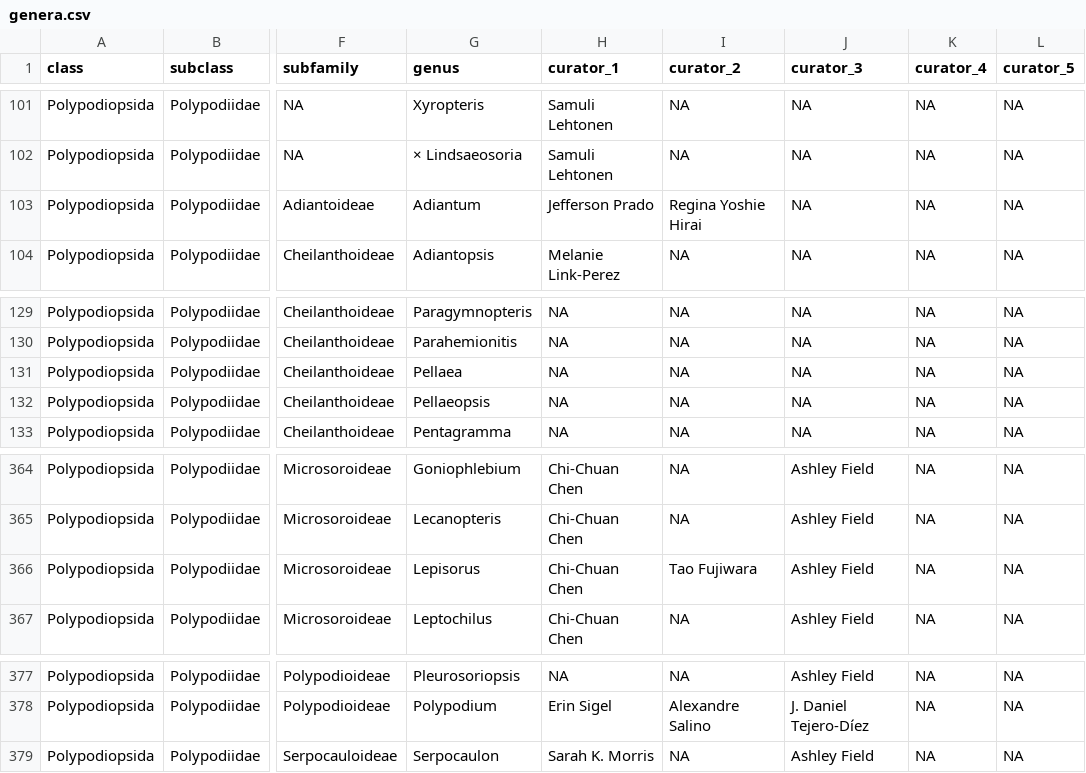
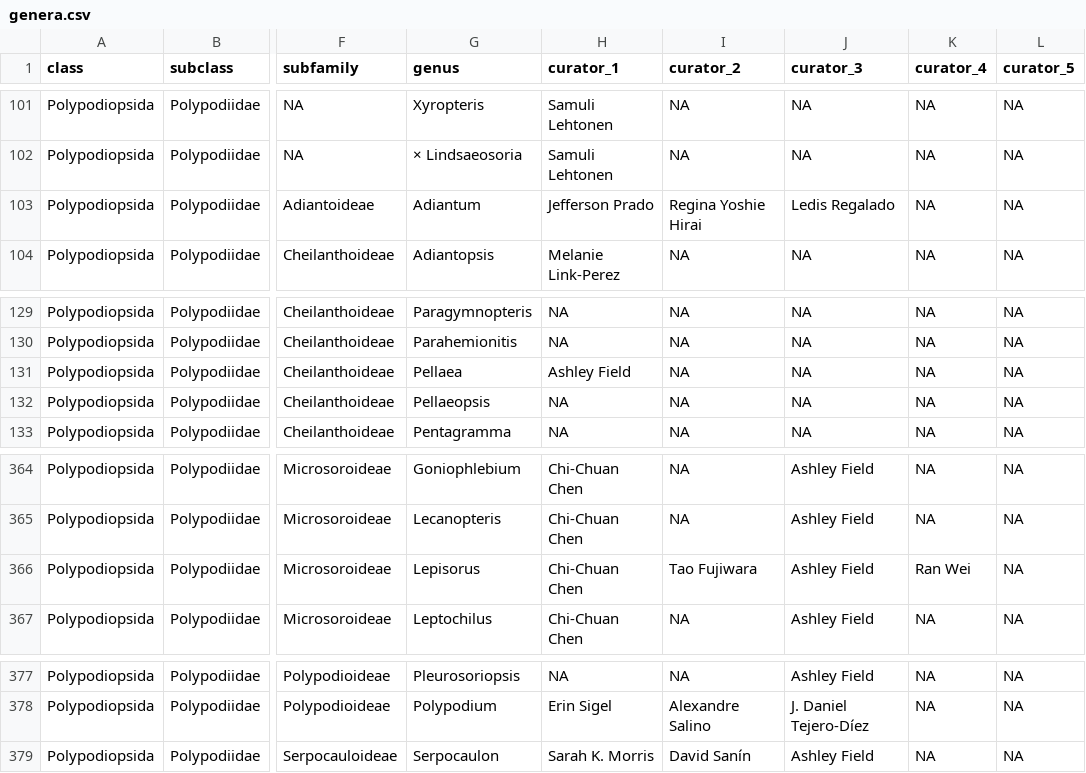
Before and after one commit to pteridogroup/ppg-curators, a CSV file: data/genera.csv, drawn as a sheet; only a part is shown, gaps mark what is left out; the diff covers the shown part only; the diff names each change by its address in the sheet, - before the commit and + after, or states it on an @@ line.

```diff
--- a/data/genera.csv
+++ b/data/genera.csv
-J103 (curator_3): NA
+J103 (curator_3): Ledis Regalado
-H131 (curator_1): NA
+H131 (curator_1): Ashley Field
-K366 (curator_4): NA
+K366 (curator_4): Ran Wei
-I379 (curator_2): NA
+I379 (curator_2): David Sanín
```
Also changed, not shown: 12 edited cells elsewhere in this file, data/curators.csv.
